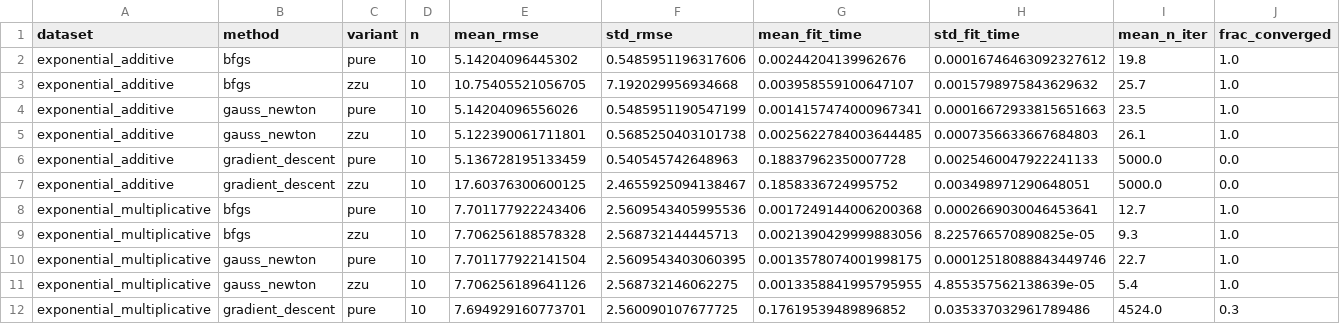
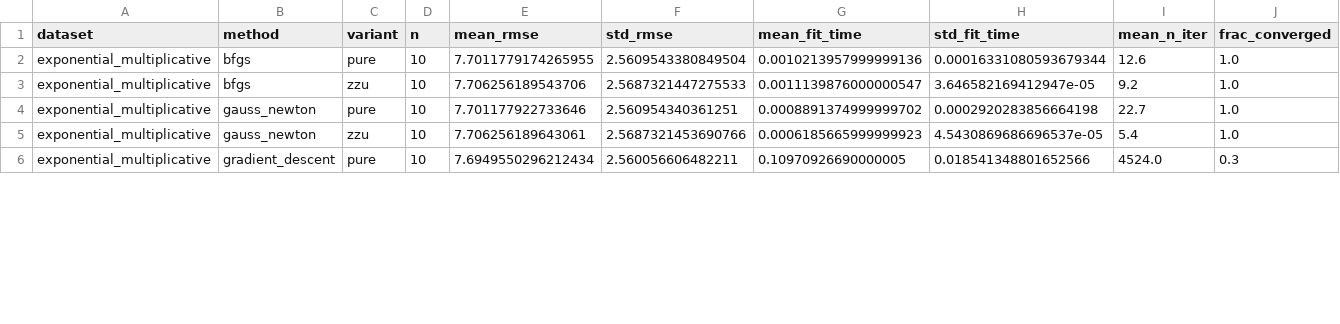
Before and after one commit to ardauzunoglu/zzu-transformations, a CSV file: comparison_results/zzu_inner_method_summary.csv, drawn as a sheet; only a part is shown; the diff covers the shown part only.

```diff
--- a/comparison_results/zzu_inner_method_summary.csv
+++ b/comparison_results/zzu_inner_method_summary.csv
@@ -1,12 +1,6 @@
 dataset,method,variant,n,mean_rmse,std_rmse,mean_fit_time,std_fit_time,mean_n_iter,frac_converged
-exponential_additive,bfgs,pure,10,5.14204096445302,0.5485951196317606,0.00244204139962676,0.00016746463092327612,19.8,1.0
-exponential_additive,bfgs,zzu,10,10.75405521056705,7.192029956934668,0.003958559100647107,0.0015798975843629632,25.7,1.0
-exponential_additive,gauss_newton,pure,10,5.14204096556026,0.5485951190547199,0.0014157474000967341,0.00016672933815651663,23.5,1.0
-exponential_additive,gauss_newton,zzu,10,5.122390061711801,0.5685250403101738,0.0025622784003644485,0.0007356633667684803,26.1,1.0
-exponential_additive,gradient_descent,pure,10,5.136728195133459,0.540545742648963,0.18837962350007728,0.0025460047922241133,5000.0,0.0
-exponential_additive,gradient_descent,zzu,10,17.60376300600125,2.4655925094138467,0.1858336724995752,0.003498971290648051,5000.0,0.0
-exponential_multiplicative,bfgs,pure,10,7.701177922243406,2.5609543405995536,0.0017249144006200368,0.0002669030046453641,12.7,1.0
-exponential_multiplicative,bfgs,zzu,10,7.706256188578328,2.568732144445713,0.0021390429999883056,8.225766570890825e-05,9.3,1.0
-exponential_multiplicative,gauss_newton,pure,10,7.701177922141504,2.5609543403060395,0.0013578074001998175,0.00012518088843449746,22.7,1.0
-exponential_multiplicative,gauss_newton,zzu,10,7.706256189641126,2.568732146062275,0.0013358841995795955,4.855357562138639e-05,5.4,1.0
-exponential_multiplicative,gradient_descent,pure,10,7.694929160773701,2.560090107677725,0.17619539489896852,0.035337032961789486,4524.0,0.3
+exponential_multiplicative,bfgs,pure,10,7.7011779174265955,2.5609543380849504,0.0010213957999999136,0.00016331080593679344,12.6,1.0
+exponential_multiplicative,bfgs,zzu,10,7.706256189543706,2.5687321447275533,0.0011139876000000547,3.646582169412947e-05,9.2,1.0
+exponential_multiplicative,gauss_newton,pure,10,7.701177922733646,2.560954340361251,0.0008891374999999702,0.0002920283856664198,22.7,1.0
+exponential_multiplicative,gauss_newton,zzu,10,7.706256189643061,2.5687321453690766,0.0006185665999999923,4.5430869686696537e-05,5.4,1.0
+exponential_multiplicative,gradient_descent,pure,10,7.6949550296212434,2.560056606482211,0.10970926690000005,0.018541348801652566,4524.0,0.3
```
Also changed, not shown: 6 removed rows and 56 edited cells elsewhere in this file, comparison_results/cost_summary.csv, comparison_results/summary_by_method.csv, 22 other files.
